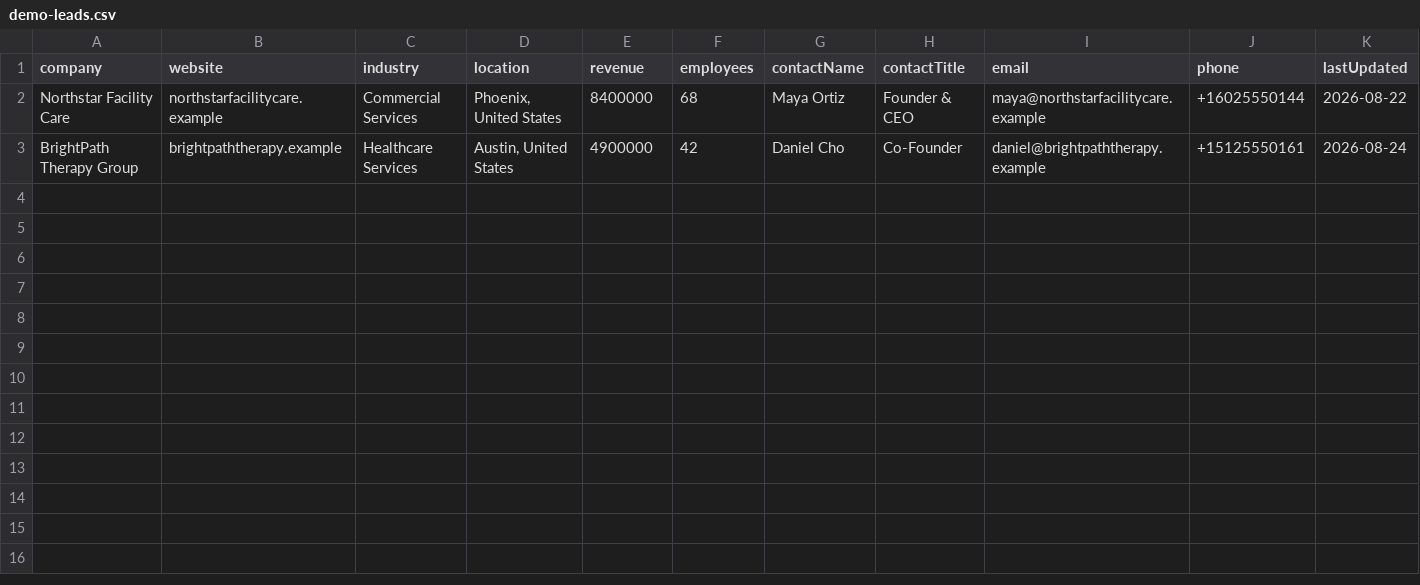
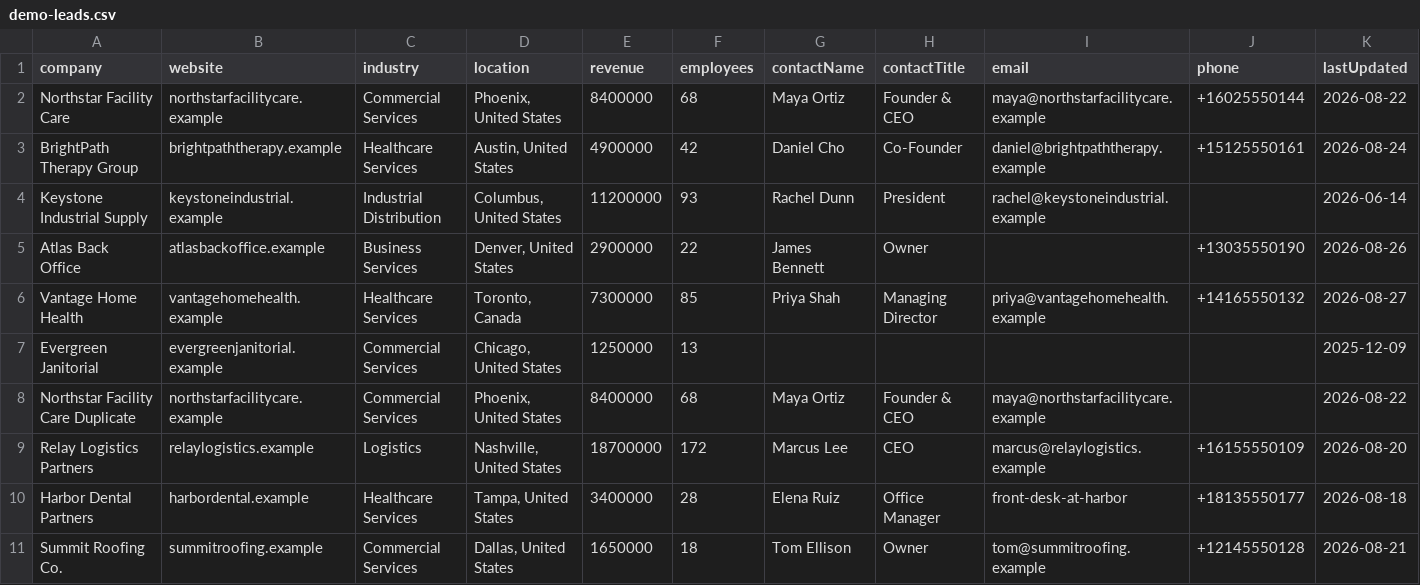
Before and after one commit to abhishekabhi123/saasquatch-acquisition-readiness-queue, a CSV file: demo-leads.csv, drawn as a sheet.

```diff
--- a/demo-leads.csv
+++ b/demo-leads.csv
@@ -3 +3,9 @@ Northstar Facility Care,northstarfacilitycare.example,Commercial Services,"Phoen
 BrightPath Therapy Group,brightpaththerapy.example,Healthcare Services,"Austin, United States",4900000,42,Daniel Cho,Co-Founder,daniel@brightpaththerapy.example,+15125550161,2026-08-24
+Keystone Industrial Supply,keystoneindustrial.example,Industrial Distribution,"Columbus, United States",11200000,93,Rachel Dunn,President,rachel@keystoneindustrial.example,,2026-06-14
+Atlas Back Office,atlasbackoffice.example,Business Services,"Denver, United States",2900000,22,James Bennett,Owner,,+13035550190,2026-08-26
+Vantage Home Health,vantagehomehealth.example,Healthcare Services,"Toronto, Canada",7300000,85,Priya Shah,Managing Director,priya@vantagehomehealth.example,+14165550132,2026-08-27
+Evergreen Janitorial,evergreenjanitorial.example,Commercial Services,"Chicago, United States",1250000,13,,,,,2025-12-09
+Northstar Facility Care Duplicate,northstarfacilitycare.example,Commercial Services,"Phoenix, United States",8400000,68,Maya Ortiz,Founder & CEO,maya@northstarfacilitycare.example,,2026-08-22
+Relay Logistics Partners,relaylogistics.example,Logistics,"Nashville, United States",18700000,172,Marcus Lee,CEO,marcus@relaylogistics.example,+16155550109,2026-08-20
+Harbor Dental Partners,harbordental.example,Healthcare Services,"Tampa, United States",3400000,28,Elena Ruiz,Office Manager,front-desk-at-harbor,+18135550177,2026-08-18
+Summit Roofing Co.,summitroofing.example,Commercial Services,"Dallas, United States",1650000,18,Tom Ellison,Owner,tom@summitroofing.example,+12145550128,2026-08-21
```
Also changed, not shown: 7 other files.
